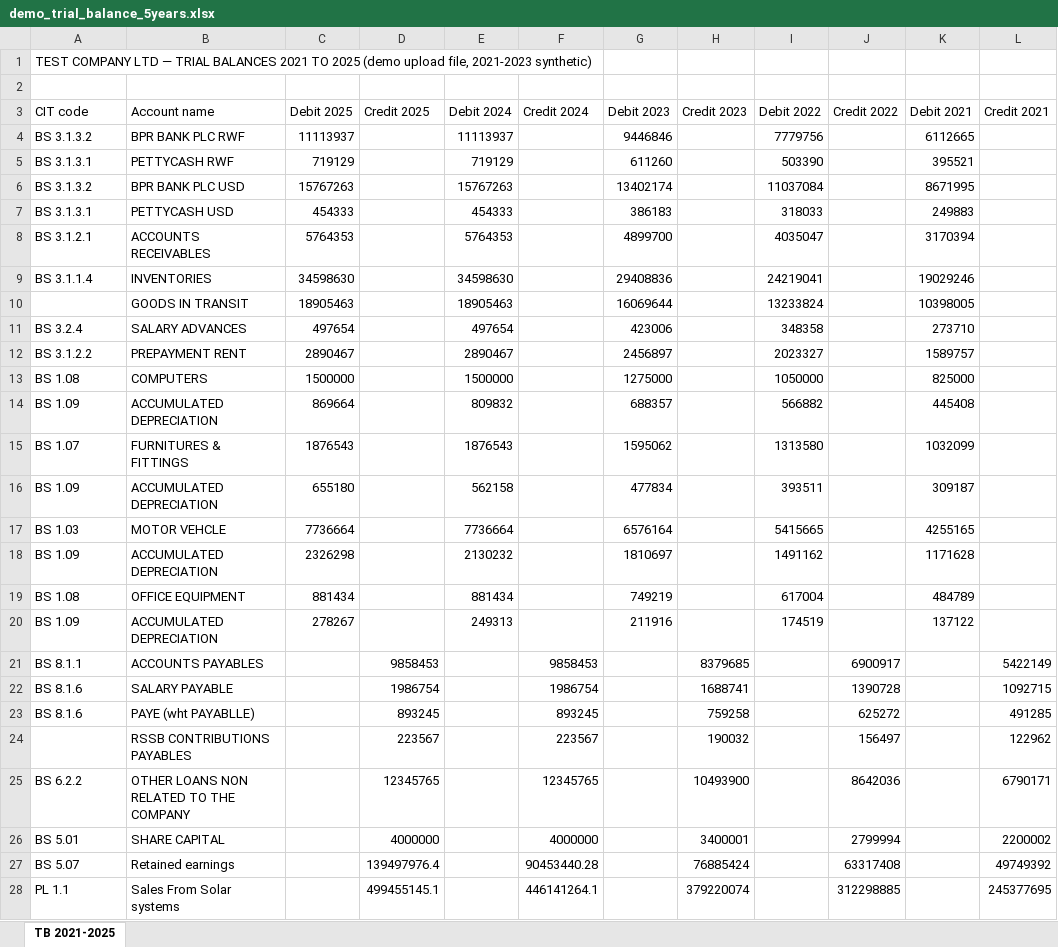
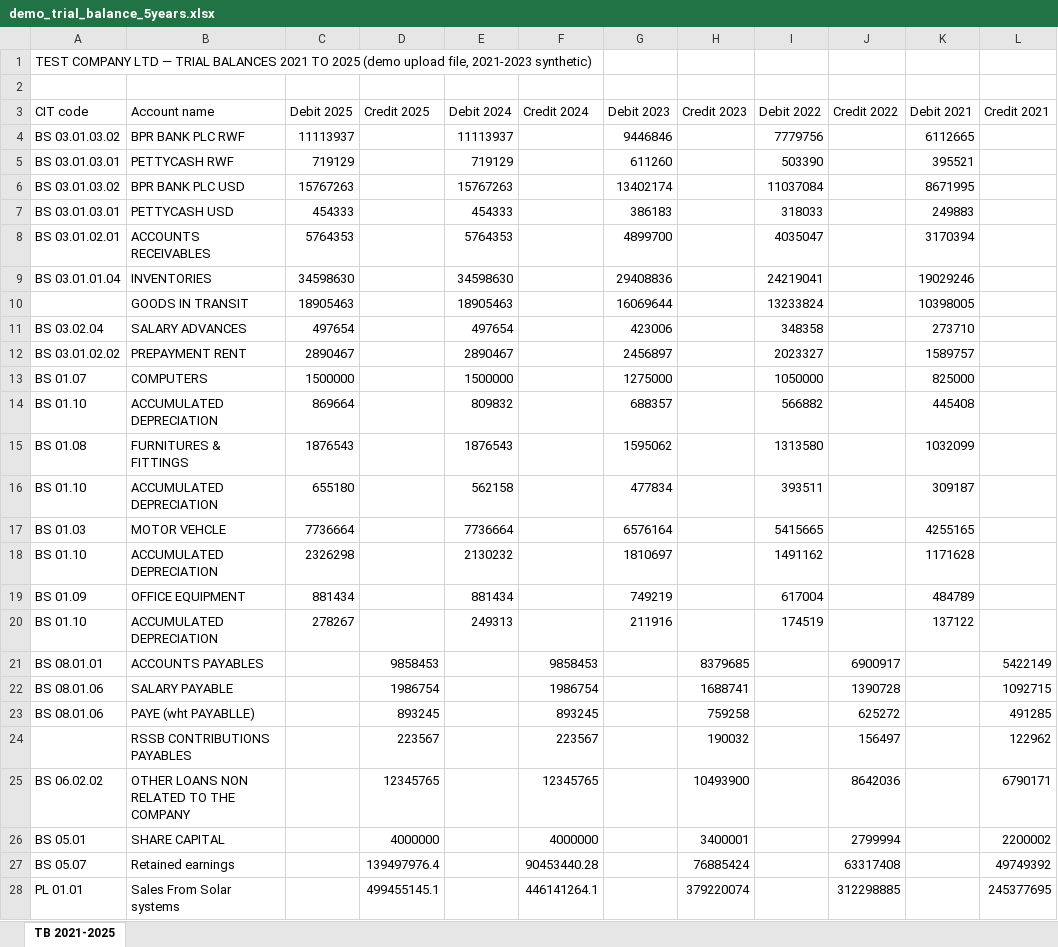
Before and after one commit to JeanJacques-Mutabaruka/findap-annual-report, an Excel workbook: data/demo/demo_trial_balance_5years.xlsx, sheet TB 2021-2025, drawn as a sheet; only a part is shown; values as stored, in another font and other column widths than the file's, no borders; the diff covers the shown part only; the diff names each change by its address in the sheet, - before the commit and + after, or states it on an @@ line.

```diff
--- a/data/demo/demo_trial_balance_5years.xlsx (sheet TB 2021-2025)
+++ b/data/demo/demo_trial_balance_5years.xlsx (sheet TB 2021-2025)
-A4 (CIT code): BS 3.1.3.2
+A4 (CIT code): BS 03.01.03.02
-A5 (CIT code): BS 3.1.3.1
+A5 (CIT code): BS 03.01.03.01
-A6 (CIT code): BS 3.1.3.2
+A6 (CIT code): BS 03.01.03.02
-A7 (CIT code): BS 3.1.3.1
+A7 (CIT code): BS 03.01.03.01
-A8 (CIT code): BS 3.1.2.1
+A8 (CIT code): BS 03.01.02.01
-A9 (CIT code): BS 3.1.1.4
+A9 (CIT code): BS 03.01.01.04
-A11 (CIT code): BS 3.2.4
+A11 (CIT code): BS 03.02.04
-A12 (CIT code): BS 3.1.2.2
+A12 (CIT code): BS 03.01.02.02
-A13 (CIT code): BS 1.08
+A13 (CIT code): BS 01.07
-A14 (CIT code): BS 1.09
+A14 (CIT code): BS 01.10
-A15 (CIT code): BS 1.07
+A15 (CIT code): BS 01.08
-A16 (CIT code): BS 1.09
+A16 (CIT code): BS 01.10
-A17 (CIT code): BS 1.03
+A17 (CIT code): BS 01.03
-A18 (CIT code): BS 1.09
+A18 (CIT code): BS 01.10
-A19 (CIT code): BS 1.08
+A19 (CIT code): BS 01.09
-A20 (CIT code): BS 1.09
+A20 (CIT code): BS 01.10
-A21 (CIT code): BS 8.1.1
+A21 (CIT code): BS 08.01.01
-A22:A23 (CIT code): BS 8.1.6
+A22:A23 (CIT code): BS 08.01.06
-A25 (CIT code): BS 6.2.2
+A25 (CIT code): BS 06.02.02
-A26 (CIT code): BS 5.01
+A26 (CIT code): BS 05.01
-A27 (CIT code): BS 5.07
+A27 (CIT code): BS 05.07
-A28 (CIT code): PL 1.1
+A28 (CIT code): PL 01.01
```
Also changed, not shown: 16 edited cells elsewhere in this sheet, data/demo/demo_trial_balance.xlsx, 38 other files.
